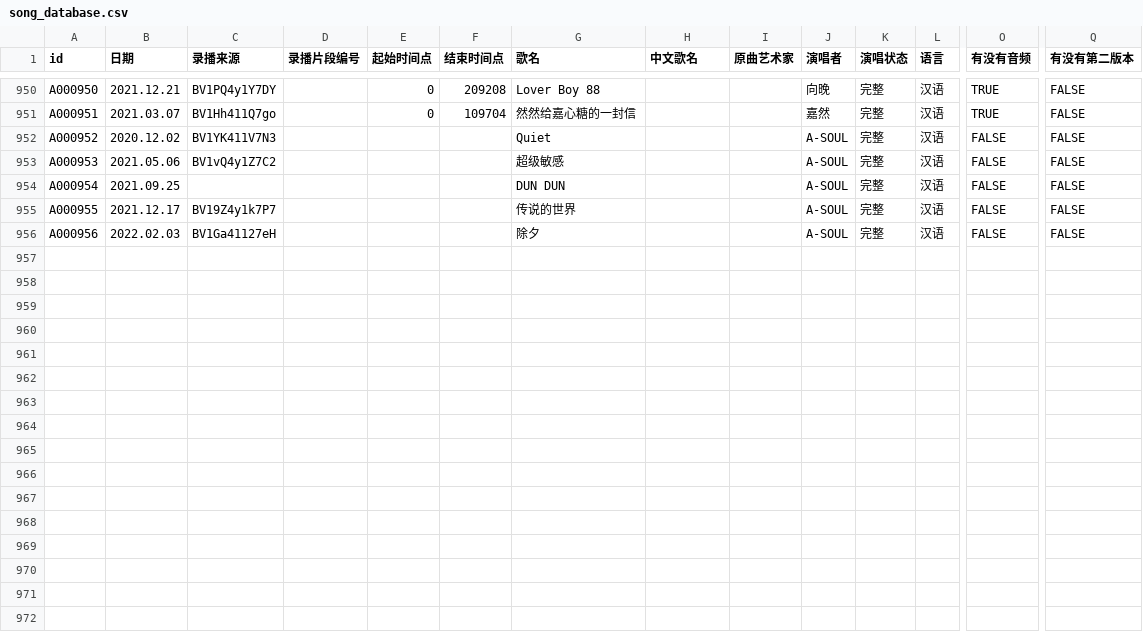
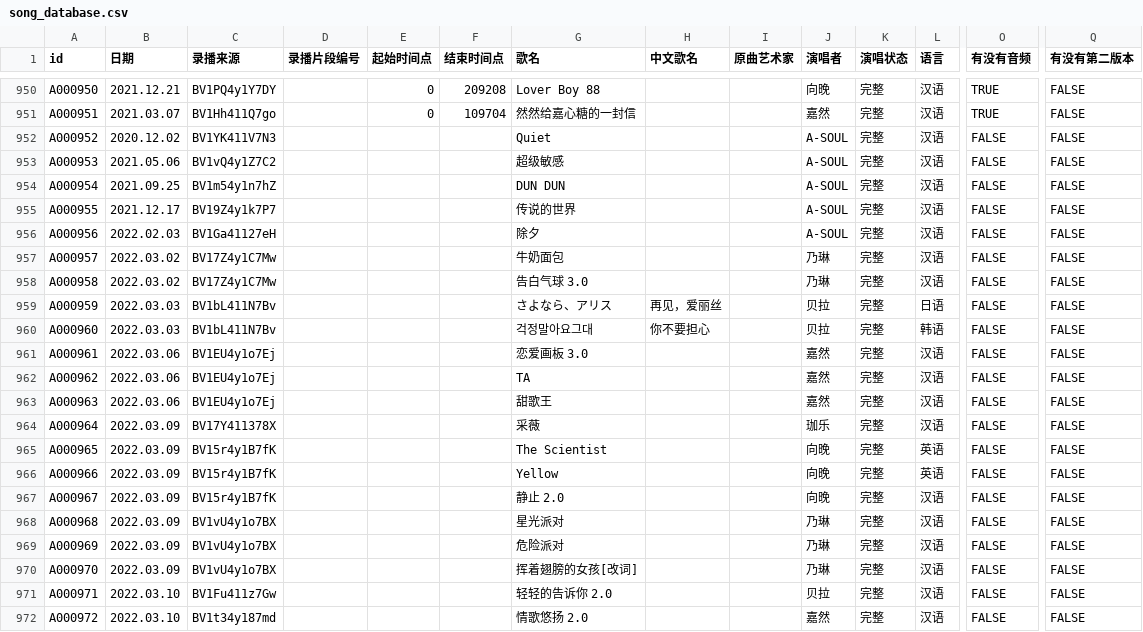
Before and after one commit to VTB-LINK/VTB-STUDIO, a CSV file: public/datasheets/song_database.csv, drawn as a sheet; only a part is shown, gaps mark what is left out; rows hold the shown columns only; the diff names each change by its address in the sheet, - before the commit and + after, or states it on an @@ line.

Commit message:
歌曲更新至3.10嘉然单播

```diff
--- a/public/datasheets/song_database.csv
+++ b/public/datasheets/song_database.csv
-C954 (录播来源): (empty)
+C954 (录播来源): BV1m54y1n7hZ
+row 957: A000957 | 2022.03.02 | BV17Z4y1C7Mw |  |  |  | 牛奶面包 |  |  | 乃琳 | 完整 | 汉语 | FALSE | FALSE
+row 958: A000958 | 2022.03.02 | BV17Z4y1C7Mw |  |  |  | 告白气球 3.0 |  |  | 乃琳 | 完整 | 汉语 | FALSE | FALSE
+row 959: A000959 | 2022.03.03 | BV1bL411N7Bv |  |  |  | さよなら、アリス | 再见，爱丽丝 |  | 贝拉 | 完整 | 日语 | FALSE | FALSE
+row 960: A000960 | 2022.03.03 | BV1bL411N7Bv |  |  |  | 걱정말아요그대 | 你不要担心 |  | 贝拉 | 完整 | 韩语 | FALSE | FALSE
+row 961: A000961 | 2022.03.06 | BV1EU4y1o7Ej |  |  |  | 恋爱画板 3.0 |  |  | 嘉然 | 完整 | 汉语 | FALSE | FALSE
+row 962: A000962 | 2022.03.06 | BV1EU4y1o7Ej |  |  |  | TA |  |  | 嘉然 | 完整 | 汉语 | FALSE | FALSE
+row 963: A000963 | 2022.03.06 | BV1EU4y1o7Ej |  |  |  | 甜歌王 |  |  | 嘉然 | 完整 | 汉语 | FALSE | FALSE
+row 964: A000964 | 2022.03.09 | BV17Y411378X |  |  |  | 采薇 |  |  | 珈乐 | 完整 | 汉语 | FALSE | FALSE
+row 965: A000965 | 2022.03.09 | BV15r4y1B7fK |  |  |  | The Scientist |  |  | 向晚 | 完整 | 英语 | FALSE | FALSE
+row 966: A000966 | 2022.03.09 | BV15r4y1B7fK |  |  |  | Yellow |  |  | 向晚 | 完整 | 英语 | FALSE | FALSE
+row 967: A000967 | 2022.03.09 | BV15r4y1B7fK |  |  |  | 静止 2.0 |  |  | 向晚 | 完整 | 汉语 | FALSE | FALSE
+row 968: A000968 | 2022.03.09 | BV1vU4y1o7BX |  |  |  | 星光派对 |  |  | 乃琳 | 完整 | 汉语 | FALSE | FALSE
+row 969: A000969 | 2022.03.09 | BV1vU4y1o7BX |  |  |  | 危险派对 |  |  | 乃琳 | 完整 | 汉语 | FALSE | FALSE
+row 970: A000970 | 2022.03.09 | BV1vU4y1o7BX |  |  |  | 挥着翅膀的女孩[改词] |  |  | 乃琳 | 完整 | 汉语 | FALSE | FALSE
+row 971: A000971 | 2022.03.10 | BV1Fu411z7Gw |  |  |  | 轻轻的告诉你 2.0 |  |  | 贝拉 | 完整 | 汉语 | FALSE | FALSE
+row 972: A000972 | 2022.03.10 | BV1t34y187md |  |  |  | 情歌悠扬 2.0 |  |  | 嘉然 | 完整 | 汉语 | FALSE | FALSE
```
